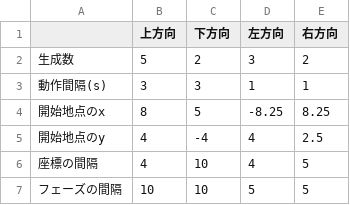
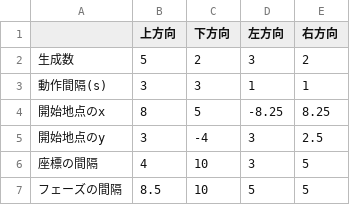
Before and after one commit to Disaster2003/training, a CSV file: Assets/@Training/Resources/parameters.csv, drawn as a sheet.

```diff
--- a/Assets/@Training/Resources/parameters.csv
+++ b/Assets/@Training/Resources/parameters.csv
@@ -4,4 +4,4 @@
 開始地点のx,8,5,-8.25,8.25
-開始地点のy,4,-4,4,2.5
-座標の間隔,4,10,4,5
-フェーズの間隔,10,10,5,5
+開始地点のy,3,-4,3,2.5
+座標の間隔,4,10,3,5
+フェーズの間隔,8.5,10,5,5
```
Also changed, not shown: 4 other files.
